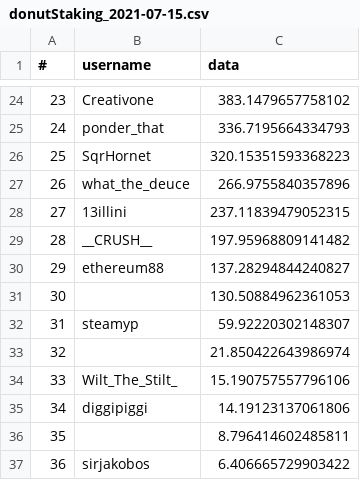
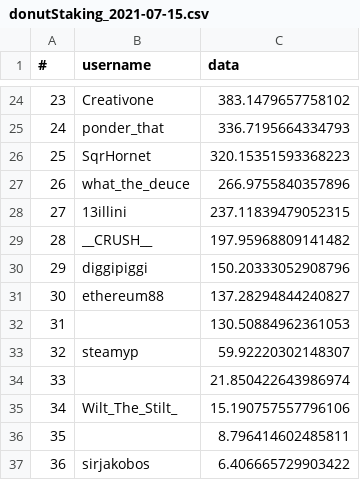
Before and after one commit to huugx/donut.stakingRank, a CSV file: archive/donutStaking_2021-07-15.csv, drawn as a sheet; only a part is shown, gaps mark what is left out; removed rows and columns are numbered as before the commit, all else as after; the diff names each change by its address in the sheet, - before the commit and + after, or states it on an @@ line.

```diff
--- a/archive/donutStaking_2021-07-15.csv
+++ b/archive/donutStaking_2021-07-15.csv
+row 30: 29 | diggipiggi | 150.20333052908796
@@ column A (#) renumbered between rows 31 and 35 @@
-row 35: 34 | diggipiggi | 14.19123137061806
```
Also changed, not shown: 3 other files.
